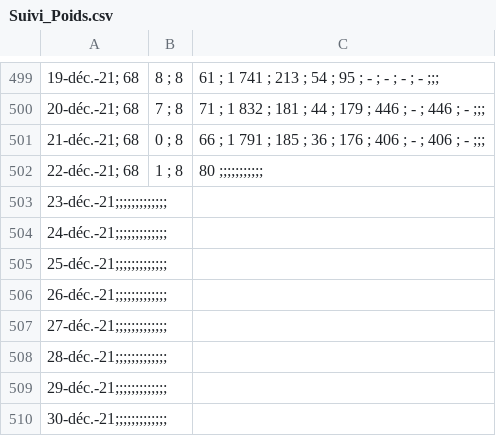
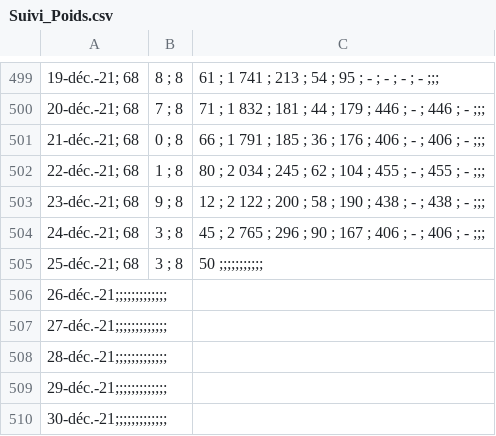
Before and after one commit to ScolarProjects/Weight, a CSV file: Suivi_Poids.csv, drawn as a sheet; only a part is shown, gaps mark what is left out; removed rows and columns are numbered as before the commit, all else as after; the diff names each change by its address in the sheet, - before the commit and + after, or states it on an @@ line.

```diff
--- a/Suivi_Poids.csv
+++ b/Suivi_Poids.csv
-C502: 80 ;;;;;;;;;;;
+C502: 80 ; 2 034 ; 245 ; 62 ; 104 ; 455 ; - ; 455 ; - ;;;
-row 503: 23-déc.-21;;;;;;;;;;;;;
-row 504: 24-déc.-21;;;;;;;;;;;;;
-row 505: 25-déc.-21;;;;;;;;;;;;;
+row 503: 23-déc.-21; 68 | 9 ; 8 | 12 ; 2 122 ; 200 ; 58 ; 190 ; 438 ; - ; 438 ; - ;;;
+row 504: 24-déc.-21; 68 | 3 ; 8 | 45 ; 2 765 ; 296 ; 90 ; 167 ; 406 ; - ; 406 ; - ;;;
+row 505: 25-déc.-21; 68 | 3 ; 8 | 50 ;;;;;;;;;;;
```
Also changed, not shown: 3 other files.
